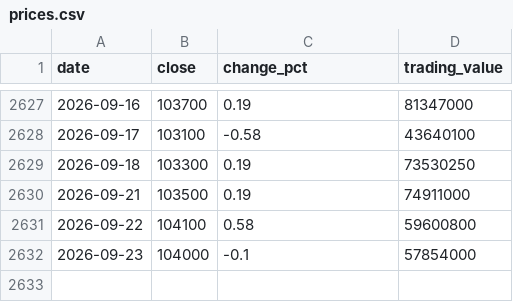
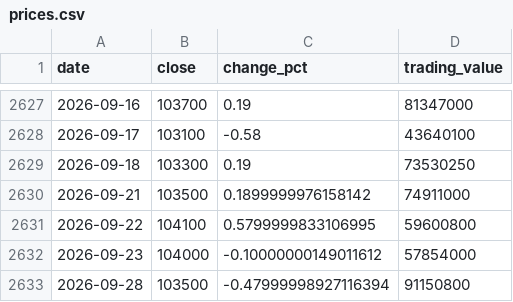
Before and after one commit to uihansol/Dividend-10Y-Treasury-Screener, a CSV file: data/cache/stocks/034950/prices.csv, drawn as a sheet; only a part is shown, gaps mark what is left out.

```diff
--- a/data/cache/stocks/034950/prices.csv
+++ b/data/cache/stocks/034950/prices.csv
@@ -2629,4 +2629,5 @@ date,close,change_pct,trading_value
 2026-09-18,103300,0.19,73530250
-2026-09-21,103500,0.19,74911000
-2026-09-22,104100,0.58,59600800
-2026-09-23,104000,-0.1,57854000
+2026-09-21,103500,0.1899999976158142,74911000
+2026-09-22,104100,0.5799999833106995,59600800
+2026-09-23,104000,-0.10000000149011612,57854000
+2026-09-28,103500,-0.47999998927116394,91150800
```
Also changed, not shown: 4 other files.
